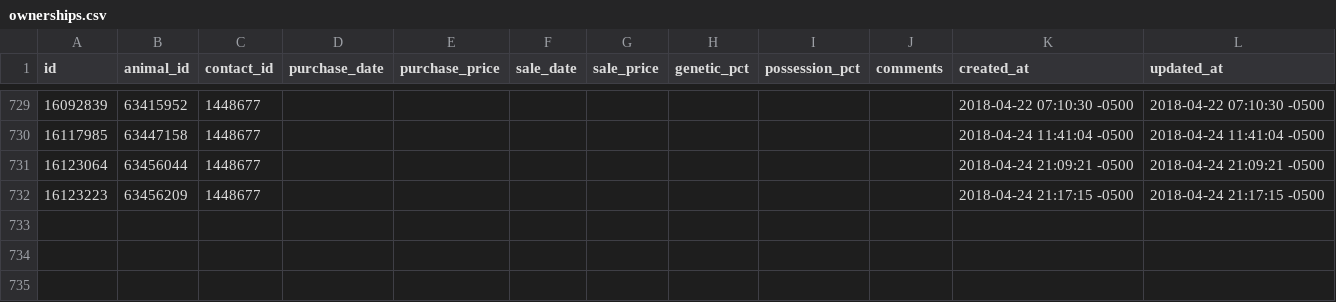
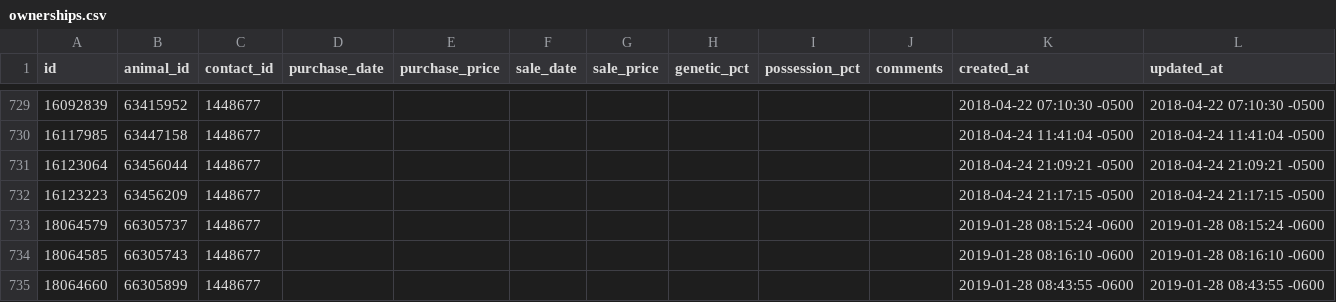
Before and after one commit to powellcattle/cattle, a CSV file: data/ownerships.csv, drawn as a sheet; only a part is shown, gaps mark what is left out; the diff names each change by its address in the sheet, - before the commit and + after, or states it on an @@ line.

```diff
--- a/data/ownerships.csv
+++ b/data/ownerships.csv
+row 733: 18064579 | 66305737 | 1448677 |  |  |  |  |  |  |  | 2019-01-28 08:15:24 -0600 | 2019-01-28 08:15:24 -0600
+row 734: 18064585 | 66305743 | 1448677 |  |  |  |  |  |  |  | 2019-01-28 08:16:10 -0600 | 2019-01-28 08:16:10 -0600
+row 735: 18064660 | 66305899 | 1448677 |  |  |  |  |  |  |  | 2019-01-28 08:43:55 -0600 | 2019-01-28 08:43:55 -0600
```
Also changed, not shown: data/animals.csv, data/carcass.csv, 11 other files.
